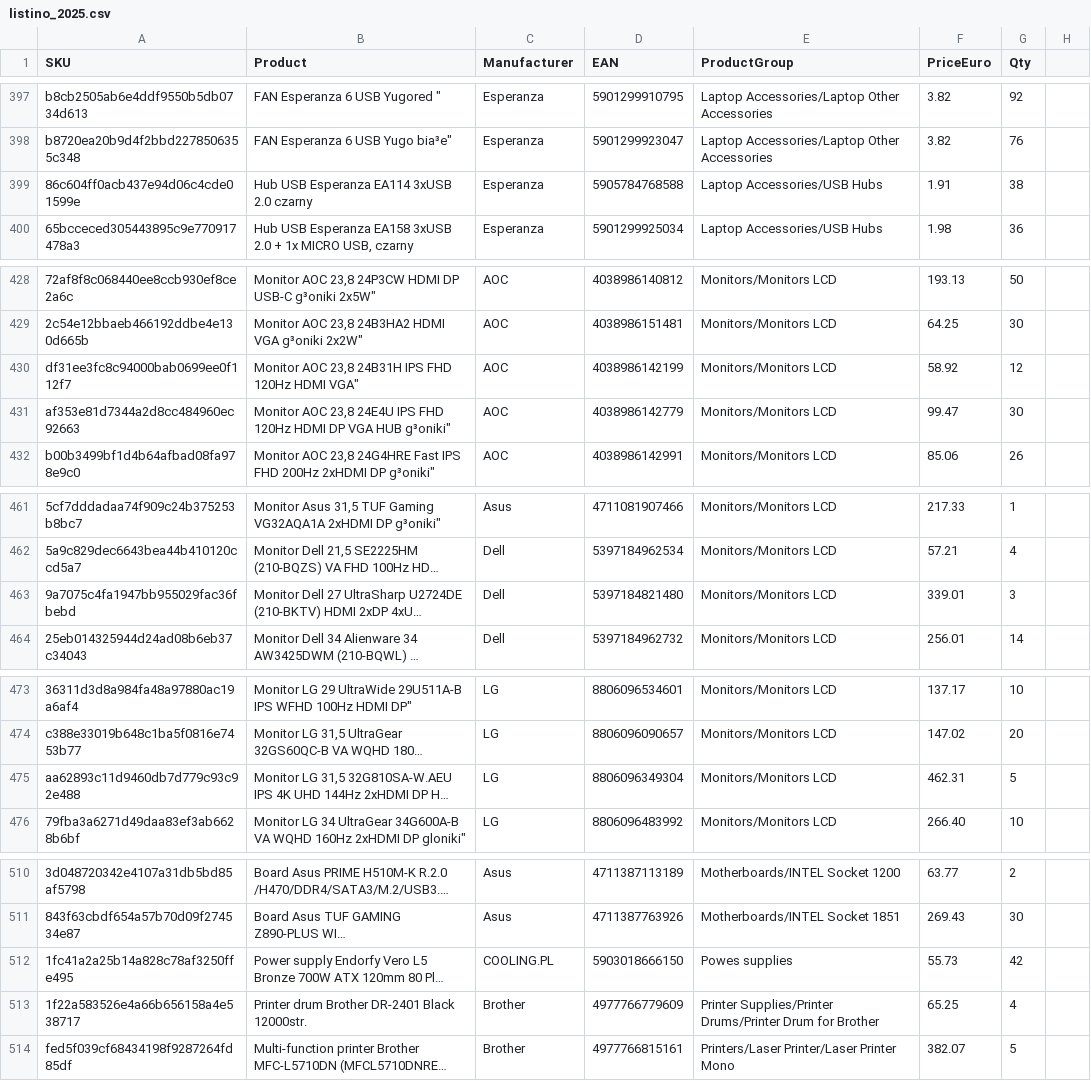
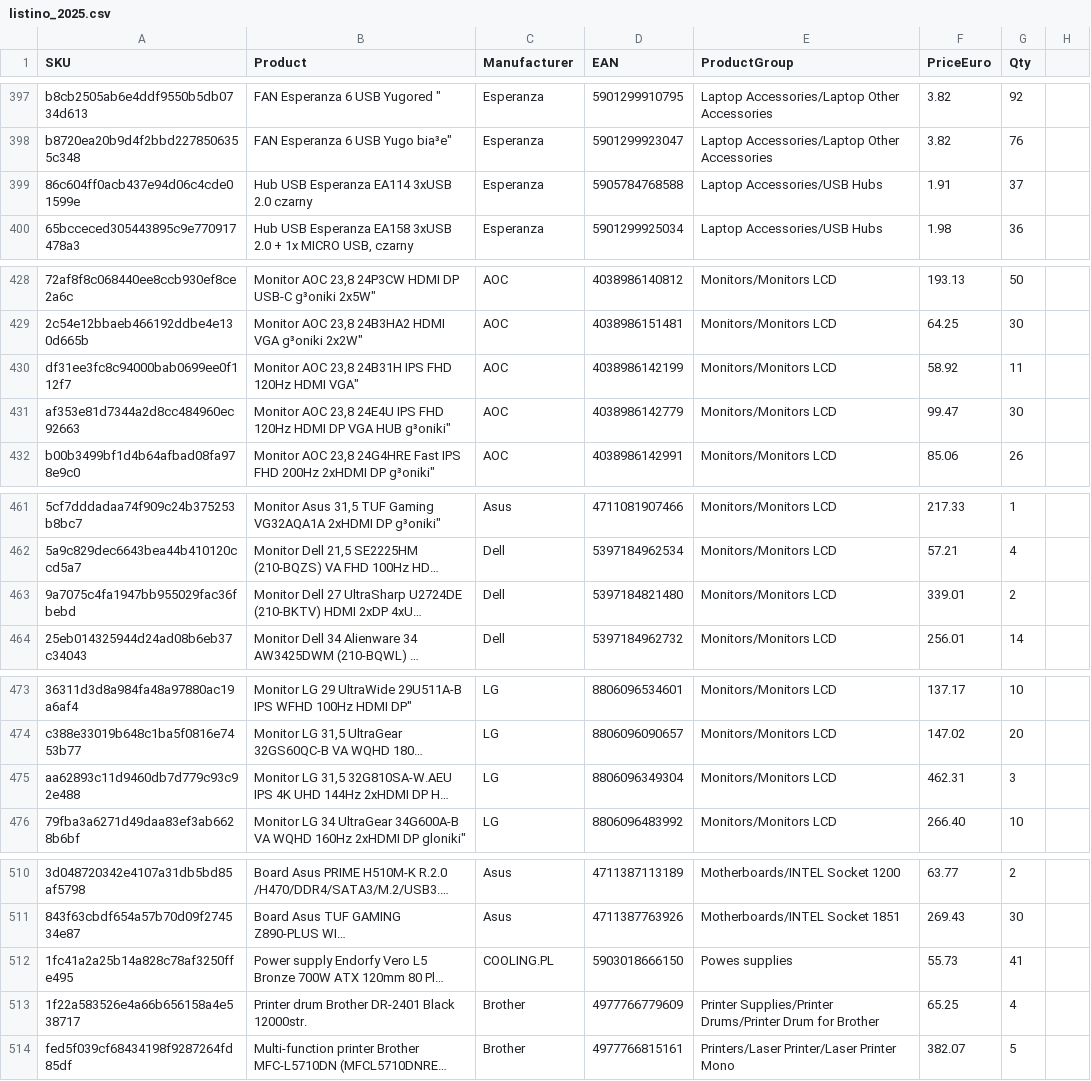
Before and after one commit to Belialeral/Listini, a CSV file: listino_2025.csv, drawn as a sheet; only a part is shown, gaps mark what is left out; long unchanged cells end in …; the diff covers the shown part only; the diff names each change by its address in the sheet, - before the commit and + after, or states it on an @@ line.

```diff
--- a/listino_2025.csv
+++ b/listino_2025.csv
-G399 (Qty): 38
+G399 (Qty): 37
-G430 (Qty): 12
+G430 (Qty): 11
-G463 (Qty): 3
+G463 (Qty): 2
-G475 (Qty): 5
+G475 (Qty): 3
-G512 (Qty): 42
+G512 (Qty): 41
```
Also changed, not shown: 14 edited cells elsewhere in this file.
